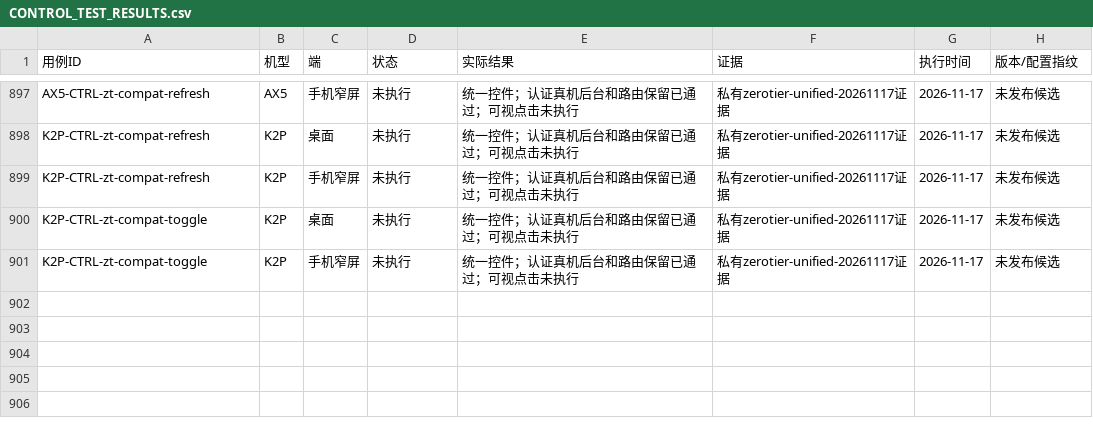
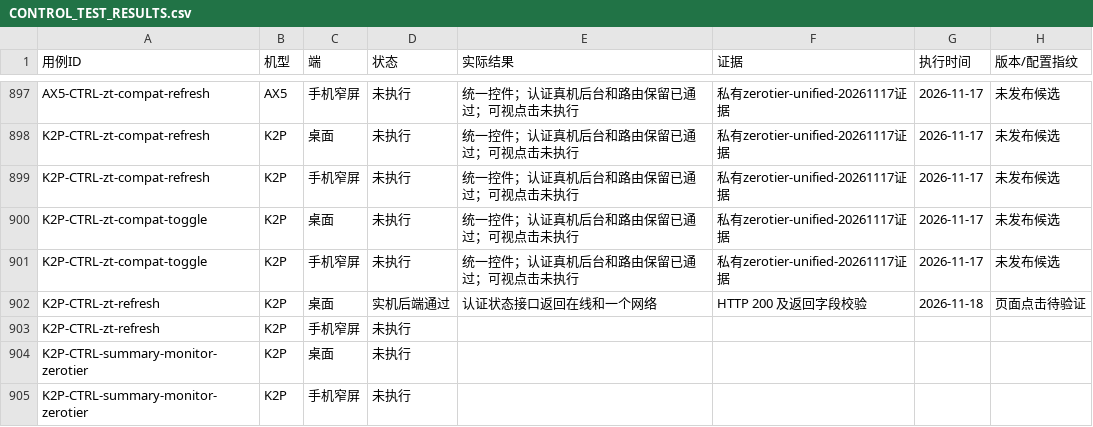
Before and after one commit to wcbspp/ShellCrash-Router-Panel, a CSV file: docs/CONTROL_TEST_RESULTS.csv, drawn as a sheet; only a part is shown, gaps mark what is left out.

```diff
--- a/docs/CONTROL_TEST_RESULTS.csv
+++ b/docs/CONTROL_TEST_RESULTS.csv
@@ -901 +901,5 @@ K2P-CTRL-zt-compat-toggle,K2P,桌面,未执行,统一控件；认证真机后台
 K2P-CTRL-zt-compat-toggle,K2P,手机窄屏,未执行,统一控件；认证真机后台和路由保留已通过；可视点击未执行,私有zerotier-unified-20261117证据,2026-11-17,未发布候选
+K2P-CTRL-zt-refresh,K2P,桌面,实机后端通过,认证状态接口返回在线和一个网络,HTTP 200 及返回字段校验,2026-11-18,页面点击待验证
+K2P-CTRL-zt-refresh,K2P,手机窄屏,未执行,,,,
+K2P-CTRL-summary-monitor-zerotier,K2P,桌面,未执行,,,,
+K2P-CTRL-summary-monitor-zerotier,K2P,手机窄屏,未执行,,,,
```
Also changed, not shown: docs/CONTROL_TEST_CASES.csv, 11 other files.
